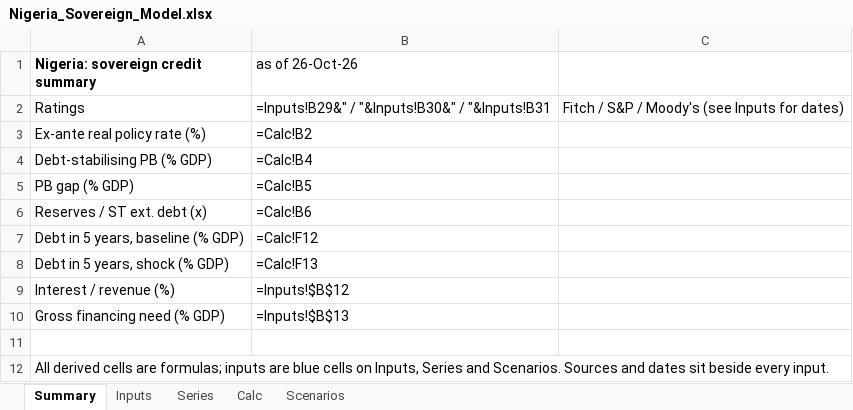
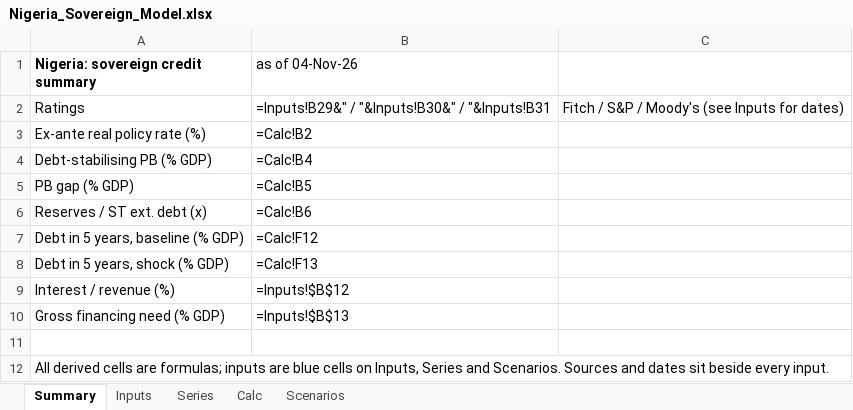
Before and after one commit to rkarim25/cembicredit, an Excel workbook: models/sovereigns/Nigeria_Sovereign_Model.xlsx, sheet Summary, drawn as a sheet; values as stored, in another font and other column widths than the file's, no borders; formulas without a stored value are shown as written; the diff names each change by its address in the sheet, - before the commit and + after, or states it on an @@ line.

```diff
--- a/models/sovereigns/Nigeria_Sovereign_Model.xlsx (sheet Summary)
+++ b/models/sovereigns/Nigeria_Sovereign_Model.xlsx (sheet Summary)
-B1: as of 26-Oct-26
+B1: as of 04-Nov-26
```
Also changed, not shown: sheet Inputs, sheet Series, models/sovereigns/Sovereign_Comp_Sheet.xlsx, 28 other files.
